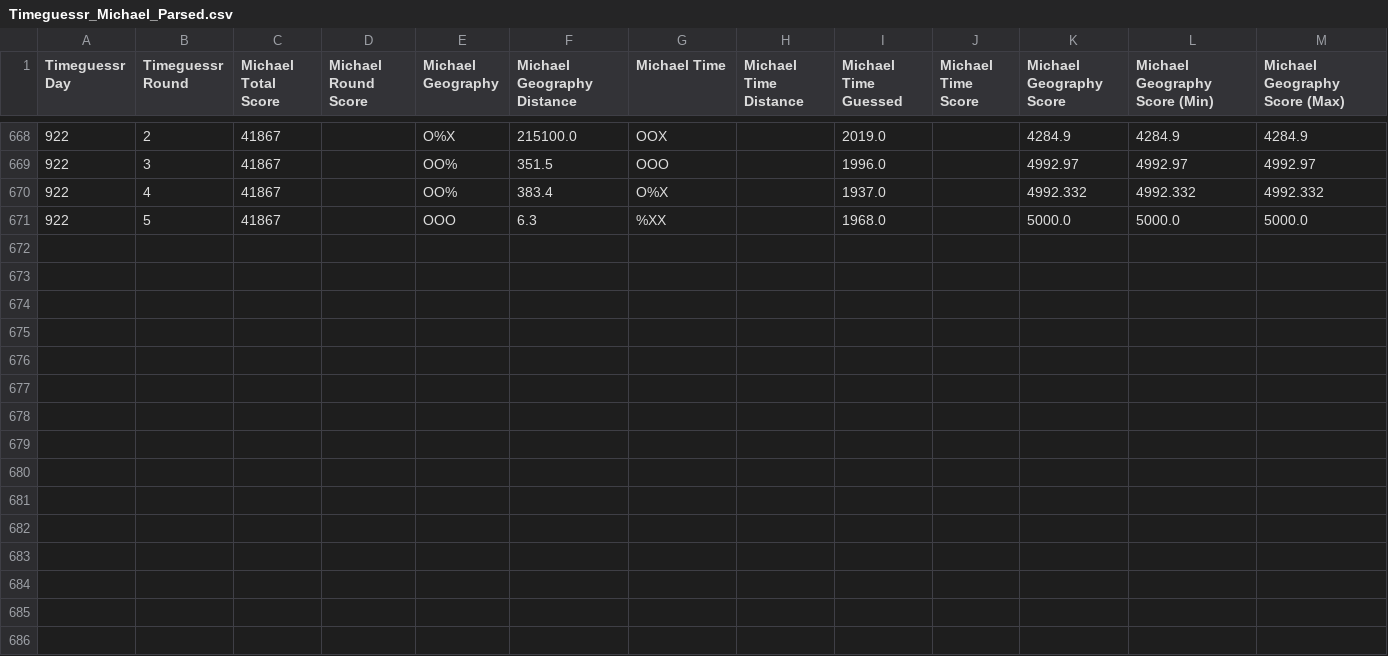
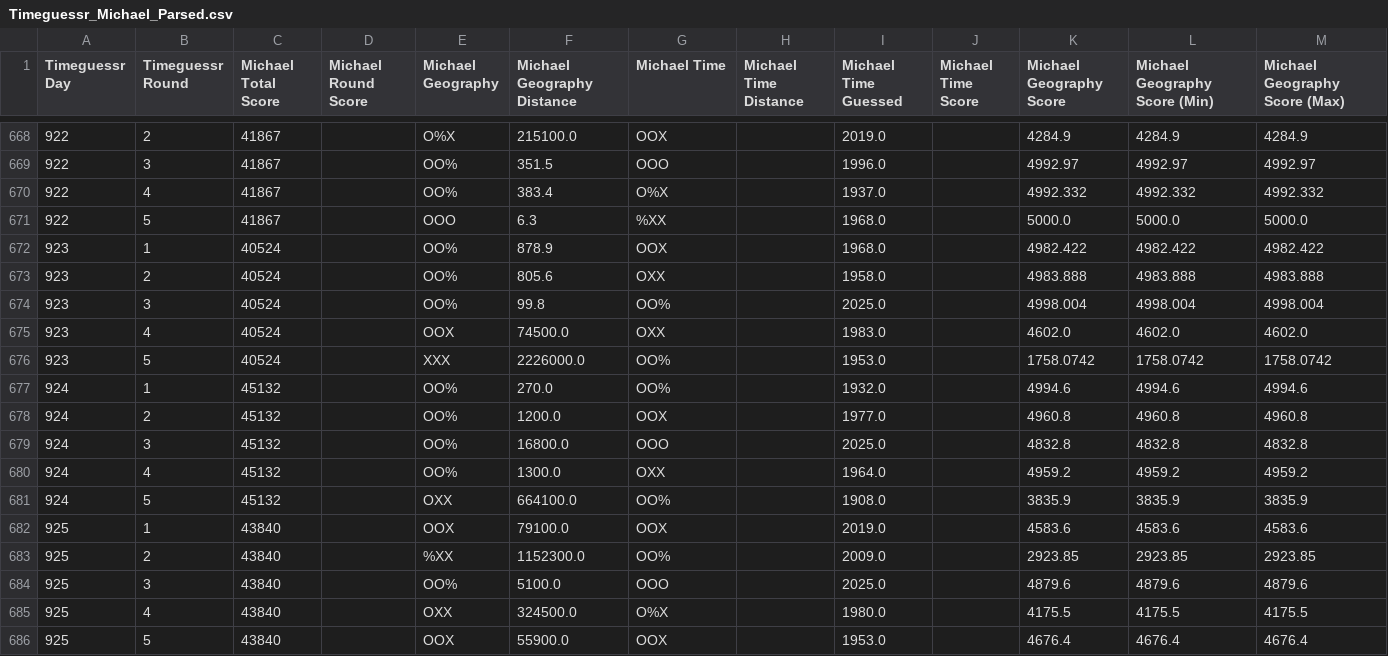
Before and after one commit to sjlarimer/TimeGuessr, a CSV file: Data/Timeguessr_Michael_Parsed.csv, drawn as a sheet; only a part is shown, gaps mark what is left out; the diff names each change by its address in the sheet, - before the commit and + after, or states it on an @@ line.

```diff
--- a/Data/Timeguessr_Michael_Parsed.csv
+++ b/Data/Timeguessr_Michael_Parsed.csv
+row 672: 923 | 1 | 40524 |  | OO% | 878.9 | OOX |  | 1968.0 |  | 4982.422 | 4982.422 | 4982.422
+row 673: 923 | 2 | 40524 |  | OO% | 805.6 | OXX |  | 1958.0 |  | 4983.888 | 4983.888 | 4983.888
+row 674: 923 | 3 | 40524 |  | OO% | 99.8 | OO% |  | 2025.0 |  | 4998.004 | 4998.004 | 4998.004
+row 675: 923 | 4 | 40524 |  | OOX | 74500.0 | OXX |  | 1983.0 |  | 4602.0 | 4602.0 | 4602.0
+row 676: 923 | 5 | 40524 |  | XXX | 2226000.0 | OO% |  | 1953.0 |  | 1758.0742 | 1758.0742 | 1758.0742
+row 677: 924 | 1 | 45132 |  | OO% | 270.0 | OO% |  | 1932.0 |  | 4994.6 | 4994.6 | 4994.6
+row 678: 924 | 2 | 45132 |  | OO% | 1200.0 | OOX |  | 1977.0 |  | 4960.8 | 4960.8 | 4960.8
+row 679: 924 | 3 | 45132 |  | OO% | 16800.0 | OOO |  | 2025.0 |  | 4832.8 | 4832.8 | 4832.8
+row 680: 924 | 4 | 45132 |  | OO% | 1300.0 | OXX |  | 1964.0 |  | 4959.2 | 4959.2 | 4959.2
+row 681: 924 | 5 | 45132 |  | OXX | 664100.0 | OO% |  | 1908.0 |  | 3835.9 | 3835.9 | 3835.9
+row 682: 925 | 1 | 43840 |  | OOX | 79100.0 | OOX |  | 2019.0 |  | 4583.6 | 4583.6 | 4583.6
+row 683: 925 | 2 | 43840 |  | %XX | 1152300.0 | OO% |  | 2009.0 |  | 2923.85 | 2923.85 | 2923.85
+row 684: 925 | 3 | 43840 |  | OO% | 5100.0 | OOO |  | 2025.0 |  | 4879.6 | 4879.6 | 4879.6
+row 685: 925 | 4 | 43840 |  | OXX | 324500.0 | O%X |  | 1980.0 |  | 4175.5 | 4175.5 | 4175.5
+row 686: 925 | 5 | 43840 |  | OOX | 55900.0 | OOX |  | 1953.0 |  | 4676.4 | 4676.4 | 4676.4
```
Also changed, not shown: Data/Timeguessr_Actuals_Parsed.csv, Data/Timeguessr_Sarah_Parsed.csv, 4 other files.
